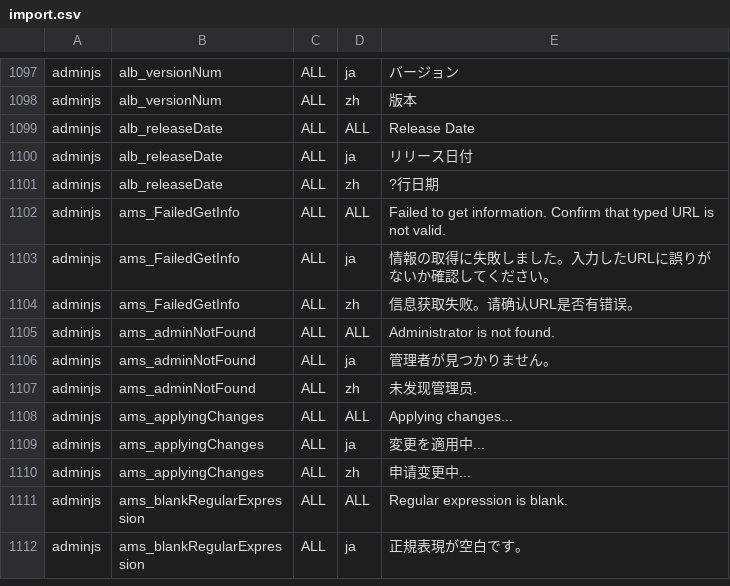
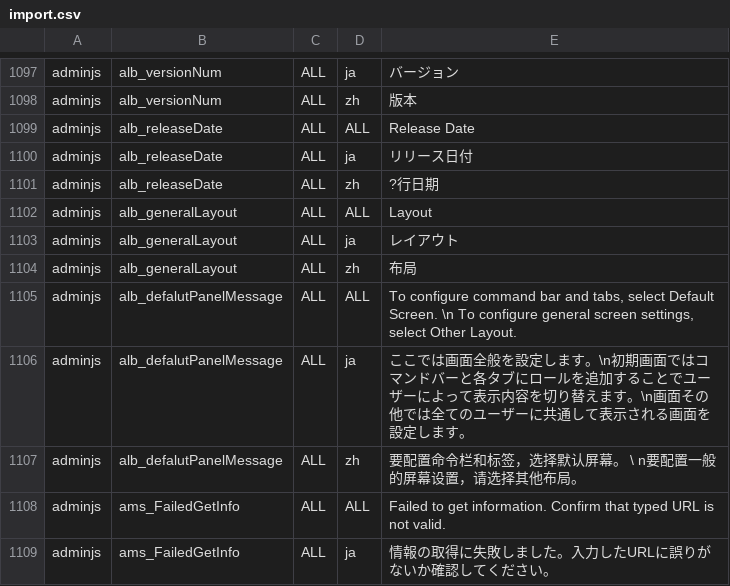
Before and after one commit to infoScoop/infoscoop, a CSV file: src/initdb/data/i18n/import.csv, drawn as a sheet; only a part is shown, gaps mark what is left out; the shorter side is filled out with more unchanged rows; the diff names each change by its address in the sheet, - before the commit and + after, or states it on an @@ line.

Commit message:
Update issue 393 * added ACL on Home screen * fixed Home screen layout * combined command bar and tabs in one page * added side bar to menutree
git-svn-id: https://infoscoop.googlecode.com/svn/trunk@1101 d4e23b88-c782-11de-b6dc-25c59a28ecba

```diff
--- a/src/initdb/data/i18n/import.csv
+++ b/src/initdb/data/i18n/import.csv
+row 1102: adminjs | alb_generalLayout | ALL | ALL | Layout
+row 1103: adminjs | alb_generalLayout | ALL | ja | レイアウト
+row 1104: adminjs | alb_generalLayout | ALL | zh | 布局
+row 1105: adminjs | alb_defalutPanelMessage | ALL | ALL | To configure command bar and tabs, select Default Screen. \n To configure general screen settings, select Other Layout.
+row 1106: adminjs | alb_defalutPanelMessage | ALL | ja | ここでは画面全般を設定します。\n初期画面ではコマンドバーと各タブにロールを追加することでユーザーによって表示内容を切り替えます。\n画面その他では全てのユーザーに共通して表示される画面を設定します。
+row 1107: adminjs | alb_defalutPanelMessage | ALL | zh | 要配置命令栏和标签，选择默认屏幕。 \ n要配置一般的屏幕设置，请选择其他布局。
```
Also changed, not shown: 13 other files.
